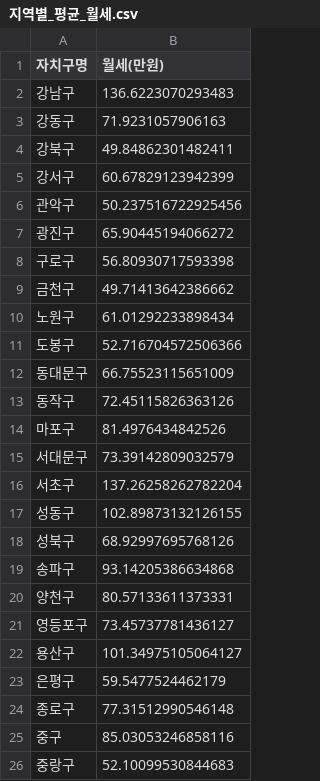
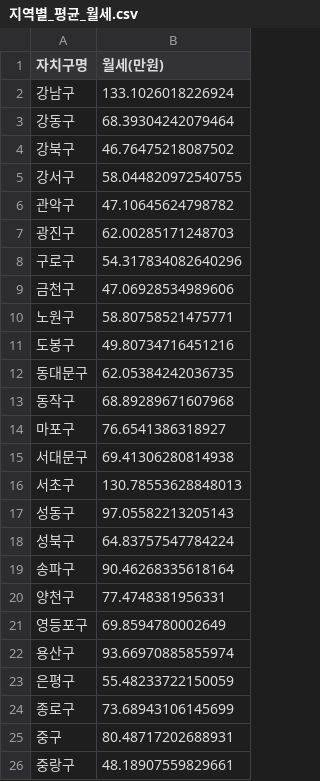
Before and after one commit to a08160/SF_DA_project, a CSV file: 지역별_평균_월세.csv, drawn as a sheet.

```diff
--- a/지역별_평균_월세.csv
+++ b/지역별_평균_월세.csv
@@ -1,26 +1,26 @@
 자치구명,월세(만원)
-강남구,136.6223070293483
-강동구,71.9231057906163
-강북구,49.84862301482411
-강서구,60.67829123942399
-관악구,50.237516722925456
-광진구,65.90445194066272
-구로구,56.80930717593398
-금천구,49.71413642386662
-노원구,61.01292233898434
-도봉구,52.716704572506366
-동대문구,66.75523115651009
-동작구,72.45115826363126
-마포구,81.4976434842526
-서대문구,73.39142809032579
-서초구,137.26258262782204
-성동구,102.89873132126155
-성북구,68.92997695768126
-송파구,93.14205386634868
-양천구,80.57133611373331
-영등포구,73.45737781436127
-용산구,101.34975105064127
-은평구,59.5477524462179
-종로구,77.31512990546148
-중구,85.03053246858116
-중랑구,52.10099530844683
+강남구,133.1026018226924
+강동구,68.39304242079464
+강북구,46.76475218087502
+강서구,58.044820972540755
+관악구,47.10645624798782
+광진구,62.00285171248703
+구로구,54.317834082640296
+금천구,47.06928534989606
+노원구,58.80758521475771
+도봉구,49.80734716451216
+동대문구,62.05384242036735
+동작구,68.89289671607968
+마포구,76.6541386318927
+서대문구,69.41306280814938
+서초구,130.78553628848013
+성동구,97.05582213205143
+성북구,64.83757547784224
+송파구,90.46268335618164
+양천구,77.4748381956331
+영등포구,69.8594780002649
+용산구,93.66970885855974
+은평구,55.48233722150059
+종로구,73.68943106145699
+중구,80.48717202688931
+중랑구,48.18907559829661
```
Also changed, not shown: 7 other files.
